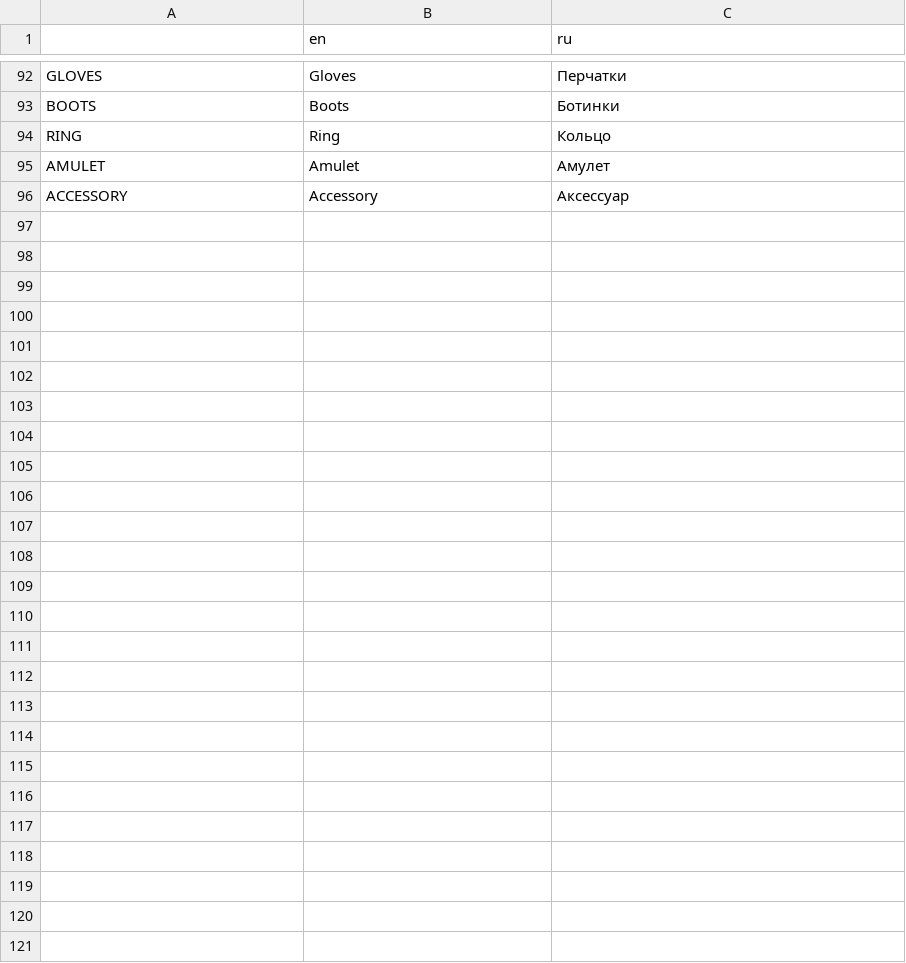
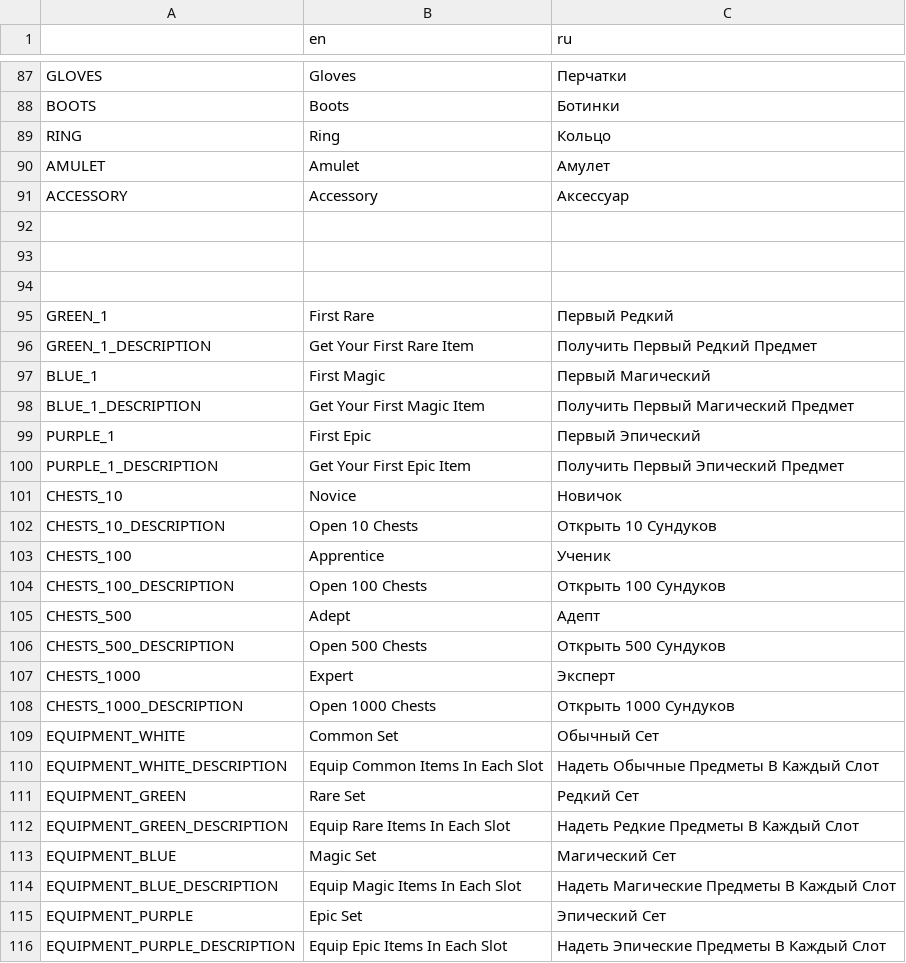
Before and after one commit to SphinxKingStone/Chest-Clicker-RPG, a CSV file: assets/localization/local.csv, drawn as a sheet; only a part is shown, gaps mark what is left out; the diff covers the shown part only; the diff names each change by its address in the sheet, - before the commit and + after, or states it on an @@ line.

Commit message:
added achievements to the game, translation for them and saving

```diff
--- a/assets/localization/local.csv
+++ b/assets/localization/local.csv
+row 92: (empty)
+row 93: (empty)
+row 94: (empty)
+row 95: GREEN_1 | First Rare | Первый Редкий
+row 96: GREEN_1_DESCRIPTION | Get Your First Rare Item | Получить Первый Редкий Предмет
+row 97: BLUE_1 | First Magic | Первый Магический
+row 98: BLUE_1_DESCRIPTION | Get Your First Magic Item | Получить Первый Магический Предмет
+row 99: PURPLE_1 | First Epic | Первый Эпический
+row 100: PURPLE_1_DESCRIPTION | Get Your First Epic Item | Получить Первый Эпический Предмет
+row 101: CHESTS_10 | Novice | Новичок
+row 102: CHESTS_10_DESCRIPTION | Open 10 Chests | Открыть 10 Сундуков
+row 103: CHESTS_100 | Apprentice | Ученик
+row 104: CHESTS_100_DESCRIPTION | Open 100 Chests | Открыть 100 Сундуков
+row 105: CHESTS_500 | Adept | Адепт
+row 106: CHESTS_500_DESCRIPTION | Open 500 Chests | Открыть 500 Сундуков
+row 107: CHESTS_1000 | Expert | Эксперт
+row 108: CHESTS_1000_DESCRIPTION | Open 1000 Chests | Открыть 1000 Сундуков
+row 109: EQUIPMENT_WHITE | Common Set | Обычный Сет
+row 110: EQUIPMENT_WHITE_DESCRIPTION | Equip Common Items In Each Slot | Надеть Обычные Предметы В Каждый Слот
+row 111: EQUIPMENT_GREEN | Rare Set | Редкий Сет
+row 112: EQUIPMENT_GREEN_DESCRIPTION | Equip Rare Items In Each Slot | Надеть Редкие Предметы В Каждый Слот
+row 113: EQUIPMENT_BLUE | Magic Set | Магический Сет
+row 114: EQUIPMENT_BLUE_DESCRIPTION | Equip Magic Items In Each Slot | Надеть Магические Предметы В Каждый Слот
+row 115: EQUIPMENT_PURPLE | Epic Set | Эпический Сет
+row 116: EQUIPMENT_PURPLE_DESCRIPTION | Equip Epic Items In Each Slot | Надеть Эпические Предметы В Каждый Слот
```
Also changed, not shown: 1 added row, 6 removed rows and 7 edited cells elsewhere in this file, 13 other files.
